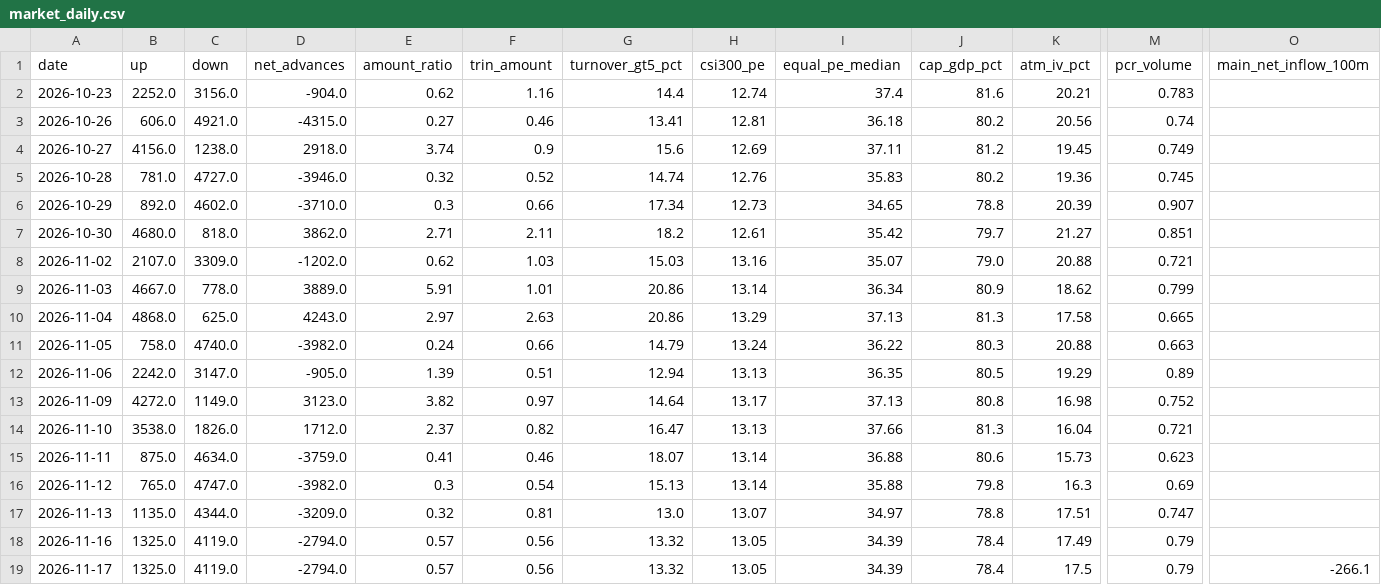
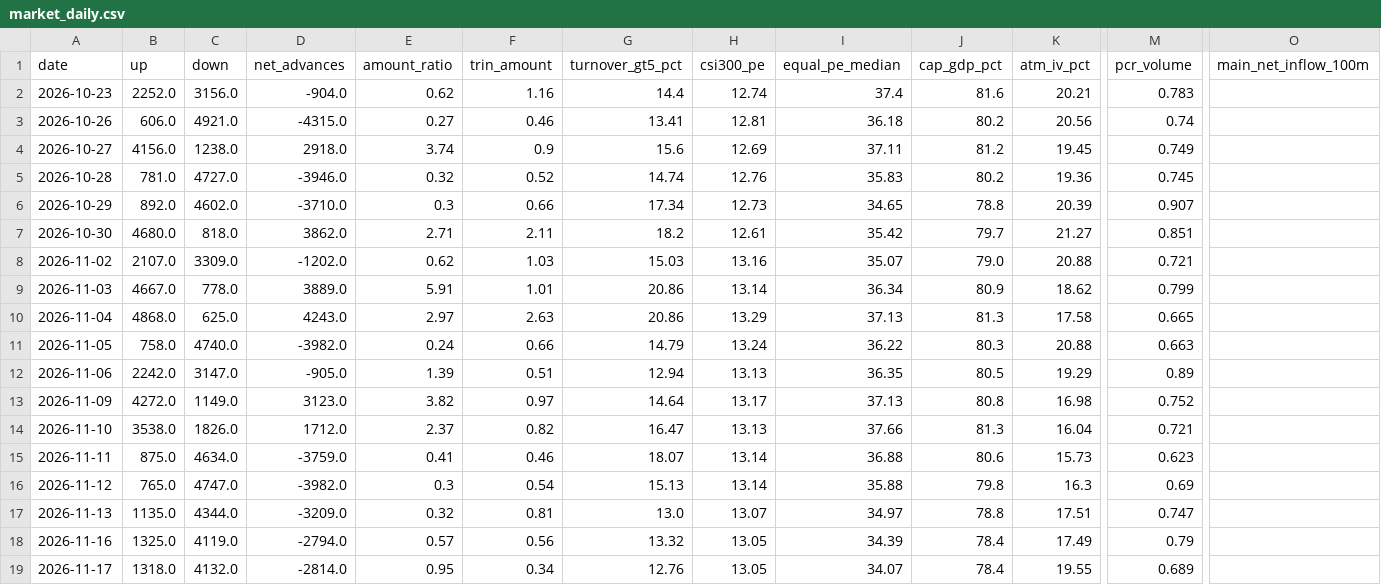
Before and after one commit to zlmnls/blues, a CSV file: dashboard/data/history/market_daily.csv, drawn as a sheet; only a part is shown, gaps mark what is left out; the diff names each change by its address in the sheet, - before the commit and + after, or states it on an @@ line.

```diff
--- a/dashboard/data/history/market_daily.csv
+++ b/dashboard/data/history/market_daily.csv
-B19 (up): 1325.0
+B19 (up): 1318.0
-C19 (down): 4119.0
+C19 (down): 4132.0
-D19 (net_advances): -2794.0
+D19 (net_advances): -2814.0
-E19 (amount_ratio): 0.57
+E19 (amount_ratio): 0.95
-F19 (trin_amount): 0.56
+F19 (trin_amount): 0.34
-G19 (turnover_gt5_pct): 13.32
+G19 (turnover_gt5_pct): 12.76
-I19 (equal_pe_median): 34.39
+I19 (equal_pe_median): 34.07
-K19 (atm_iv_pct): 17.5
+K19 (atm_iv_pct): 19.55
-M19 (pcr_volume): 0.79
+M19 (pcr_volume): 0.689
-O19 (main_net_inflow_100m): -266.1
+O19 (main_net_inflow_100m): (empty)
```
Also changed, not shown: dashboard/data/history/sse_pcr.csv, dashboard/data/history/szse_pcr.csv, 3 other files.
